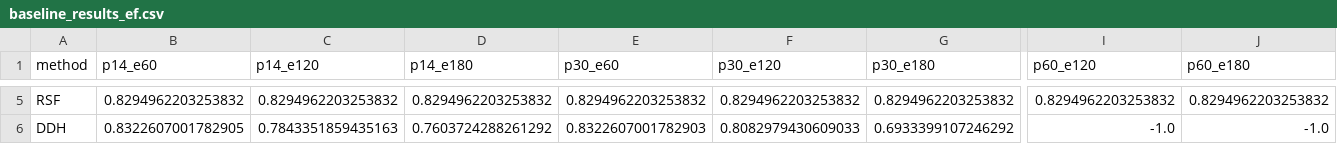
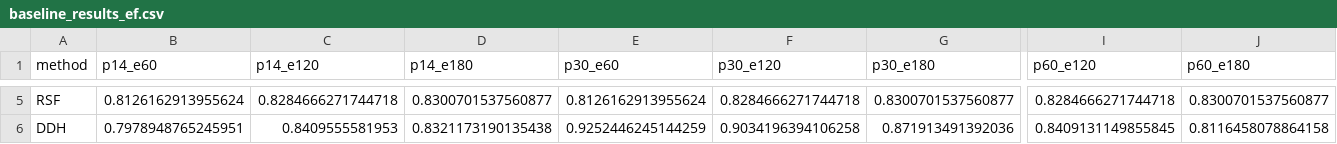
Before and after one commit to Fari98/BertPCa-Extension, a CSV file: functional_outcomes/outputs/baseline_results_ef.csv, drawn as a sheet; only a part is shown, gaps mark what is left out; the diff covers the shown part only; the diff names each change by its address in the sheet, - before the commit and + after, or states it on an @@ line.

Commit message:
new partial results

```diff
--- a/functional_outcomes/outputs/baseline_results_ef.csv
+++ b/functional_outcomes/outputs/baseline_results_ef.csv
-B5 (p14_e60): 0.8294962203253832
+B5 (p14_e60): 0.8126162913955624
-C5 (p14_e120): 0.8294962203253832
+C5 (p14_e120): 0.8284666271744718
-D5 (p14_e180): 0.8294962203253832
+D5 (p14_e180): 0.8300701537560877
-E5 (p30_e60): 0.8294962203253832
+E5 (p30_e60): 0.8126162913955624
-F5 (p30_e120): 0.8294962203253832
+F5 (p30_e120): 0.8284666271744718
-G5 (p30_e180): 0.8294962203253832
+G5 (p30_e180): 0.8300701537560877
-I5 (p60_e120): 0.8294962203253832
+I5 (p60_e120): 0.8284666271744718
-J5 (p60_e180): 0.8294962203253832
+J5 (p60_e180): 0.8300701537560877
-B6 (p14_e60): 0.8322607001782905
+B6 (p14_e60): 0.7978948765245951
-C6 (p14_e120): 0.7843351859435163
+C6 (p14_e120): 0.8409555581953
-D6 (p14_e180): 0.7603724288261292
+D6 (p14_e180): 0.8321173190135438
-E6 (p30_e60): 0.8322607001782903
+E6 (p30_e60): 0.9252446245144259
-F6 (p30_e120): 0.8082979430609033
+F6 (p30_e120): 0.9034196394106258
-G6 (p30_e180): 0.6933399107246292
+G6 (p30_e180): 0.871913491392036
-I6 (p60_e120): -1.0
+I6 (p60_e120): 0.8409131149855845
-J6 (p60_e180): -1.0
+J6 (p60_e180): 0.8116458078864158
```
Also changed, not shown: 33 edited cells elsewhere in this file, 3 other files.
